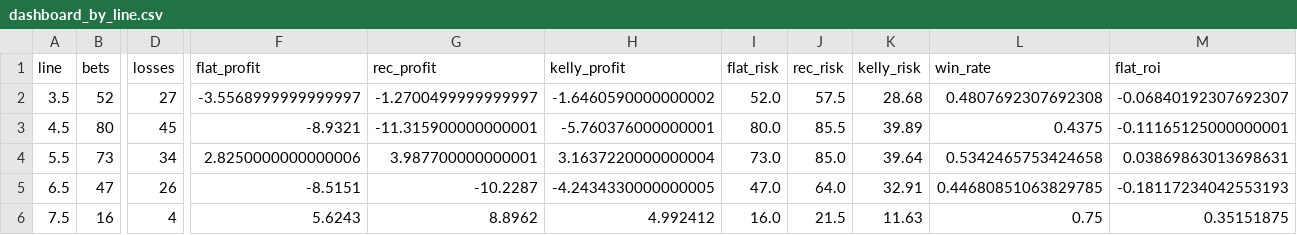
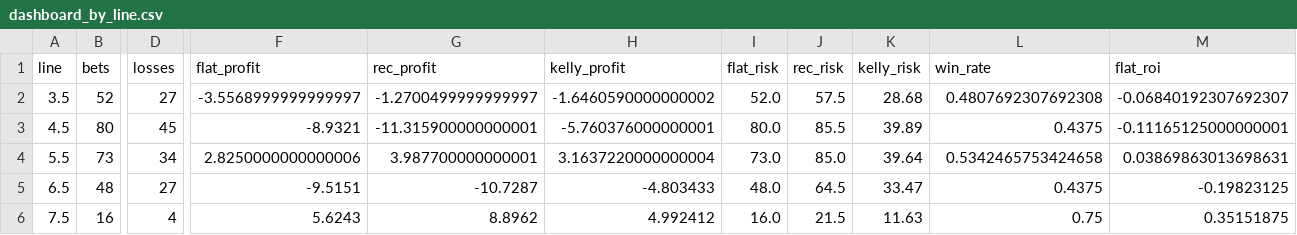
Before and after one commit to andrewrust04-blip/mlb-betting-model, a CSV file: dashboard_by_line.csv, drawn as a sheet; only a part is shown, gaps mark what is left out; the diff covers the shown part only; the diff names each change by its address in the sheet, - before the commit and + after, or states it on an @@ line.

```diff
--- a/dashboard_by_line.csv
+++ b/dashboard_by_line.csv
-B5 (bets): 47
+B5 (bets): 48
-D5 (losses): 26
+D5 (losses): 27
-F5 (flat_profit): -8.5151
+F5 (flat_profit): -9.5151
-G5 (rec_profit): -10.2287
+G5 (rec_profit): -10.7287
-H5 (kelly_profit): -4.2434330000000005
+H5 (kelly_profit): -4.803433
-I5 (flat_risk): 47.0
+I5 (flat_risk): 48.0
-J5 (rec_risk): 64.0
+J5 (rec_risk): 64.5
-K5 (kelly_risk): 32.91
+K5 (kelly_risk): 33.47
-L5 (win_rate): 0.44680851063829785
+L5 (win_rate): 0.4375
-M5 (flat_roi): -0.18117234042553193
+M5 (flat_roi): -0.19823125
```
Also changed, not shown: 2 edited cells elsewhere in this file, bet_log.csv, dashboard_by_edge.csv, 5 other files.
